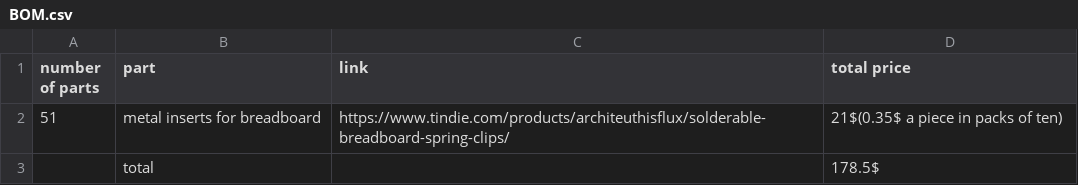
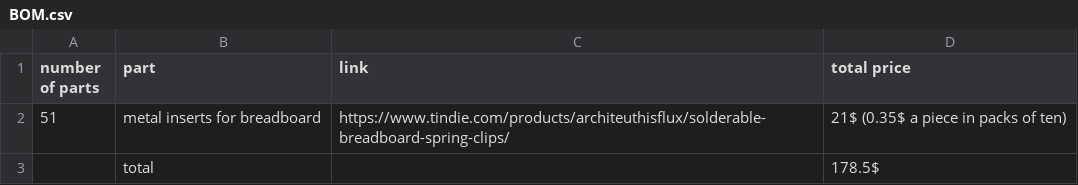
Before and after one commit to Chrif16/esp32-breadboard, a CSV file: BOM.csv, drawn as a sheet.

Commit message:
Update BOM.csv

```diff
--- a/BOM.csv
+++ b/BOM.csv
@@ -1,3 +1,3 @@
 number of parts,part,link,total price
-51, metal inserts for breadboard,https://www.tindie.com/products/architeuthisflux/solderable-breadboard-spring-clips/,21$(0.35$ a piece in packs of ten)
+51, metal inserts for breadboard,https://www.tindie.com/products/architeuthisflux/solderable-breadboard-spring-clips/,21$ (0.35$ a piece in packs of ten)
 ,total,,178.5$
```
